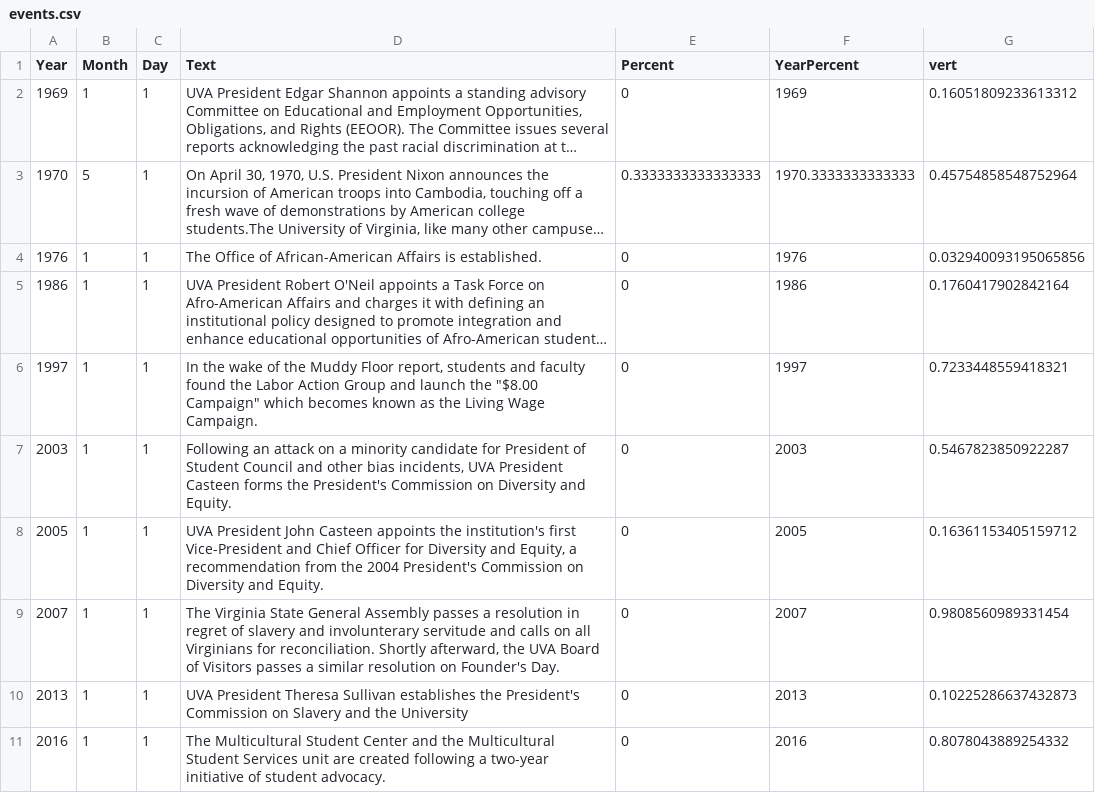
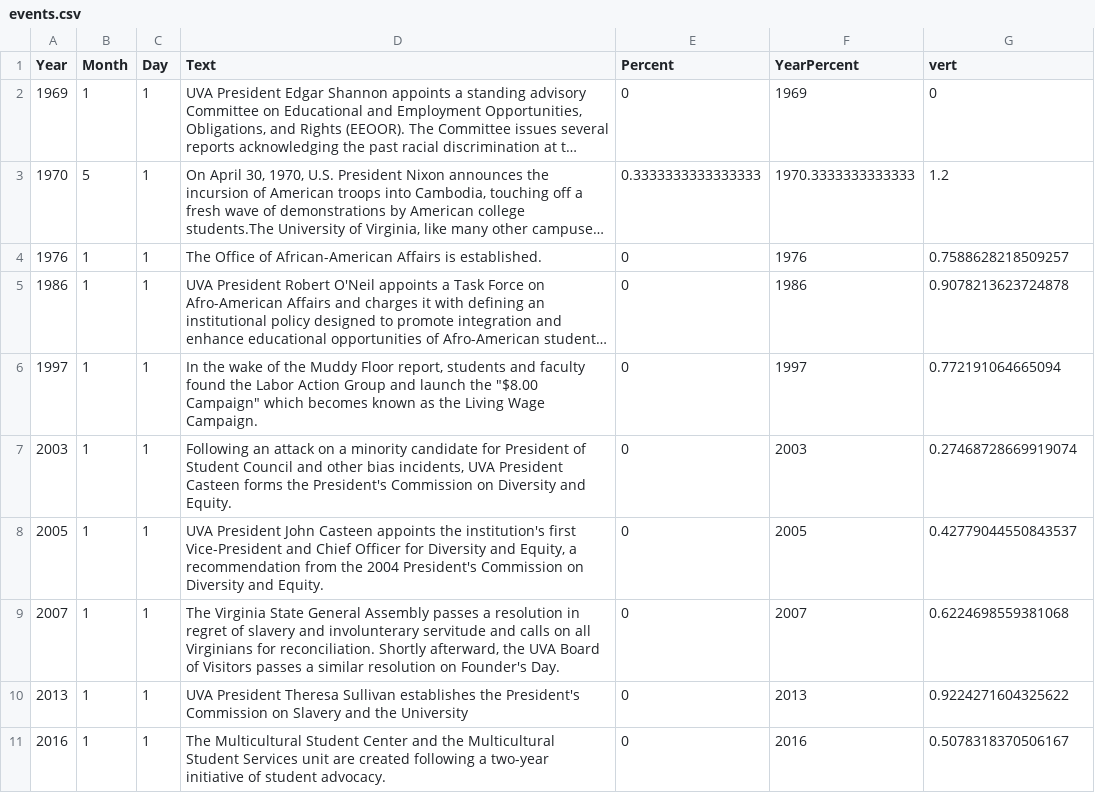
Before and after one commit to virginiaequitycenter/uvaequity_demands, a CSV file: assets/data/events.csv, drawn as a sheet; long unchanged cells end in …; the diff names each change by its address in the sheet, - before the commit and + after, or states it on an @@ line.

```diff
--- a/assets/data/events.csv
+++ b/assets/data/events.csv
-G2 (vert): 0.16051809233613312
+G2 (vert): 0
-G3 (vert): 0.45754858548752964
+G3 (vert): 1.2
-G4 (vert): 0.032940093195065856
+G4 (vert): 0.7588628218509257
-G5 (vert): 0.1760417902842164
+G5 (vert): 0.9078213623724878
-G6 (vert): 0.7233448559418321
+G6 (vert): 0.772191064665094
-G7 (vert): 0.5467823850922287
+G7 (vert): 0.27468728669919074
-G8 (vert): 0.16361153405159712
+G8 (vert): 0.42779044550843537
-G9 (vert): 0.9808560989331454
+G9 (vert): 0.6224698559381068
-G10 (vert): 0.10225286637432873
+G10 (vert): 0.9224271604325622
-G11 (vert): 0.8078043889254332
+G11 (vert): 0.5078318370506167
```
Also changed, not shown: 8 other files.
